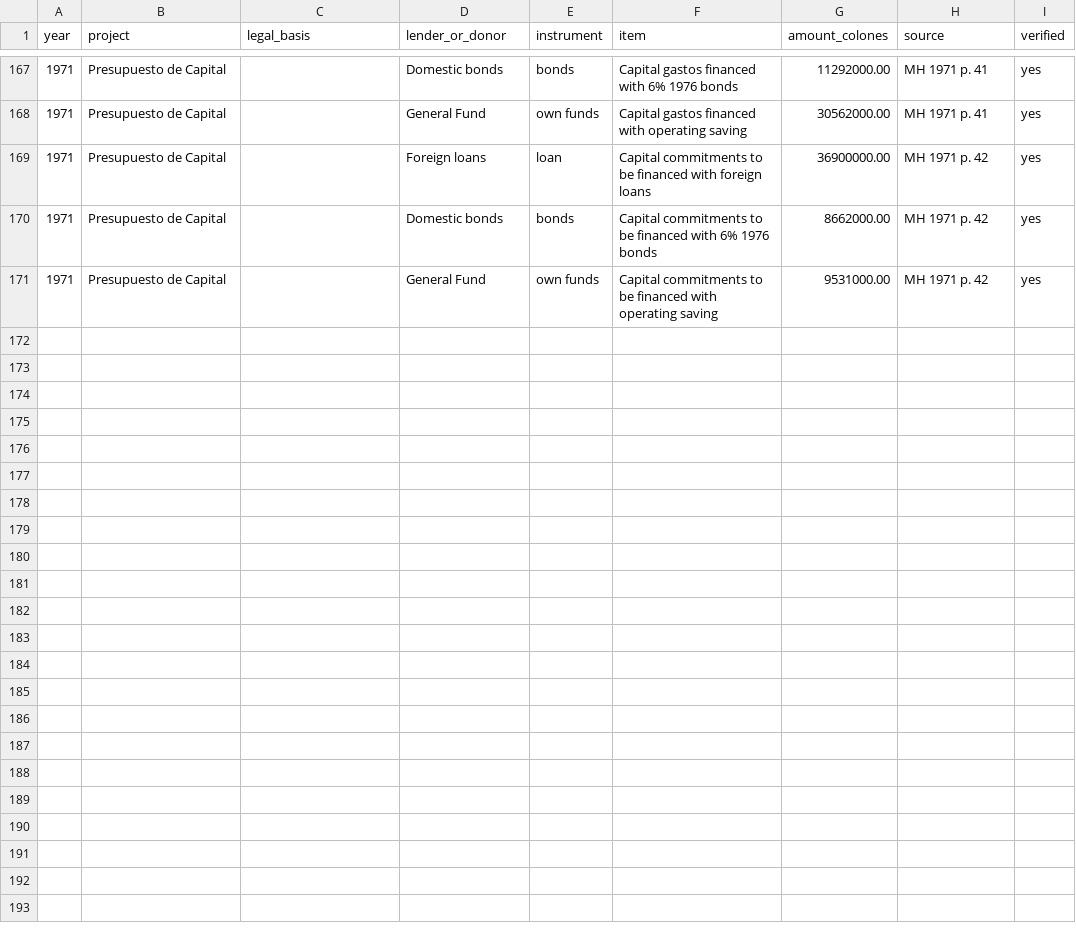
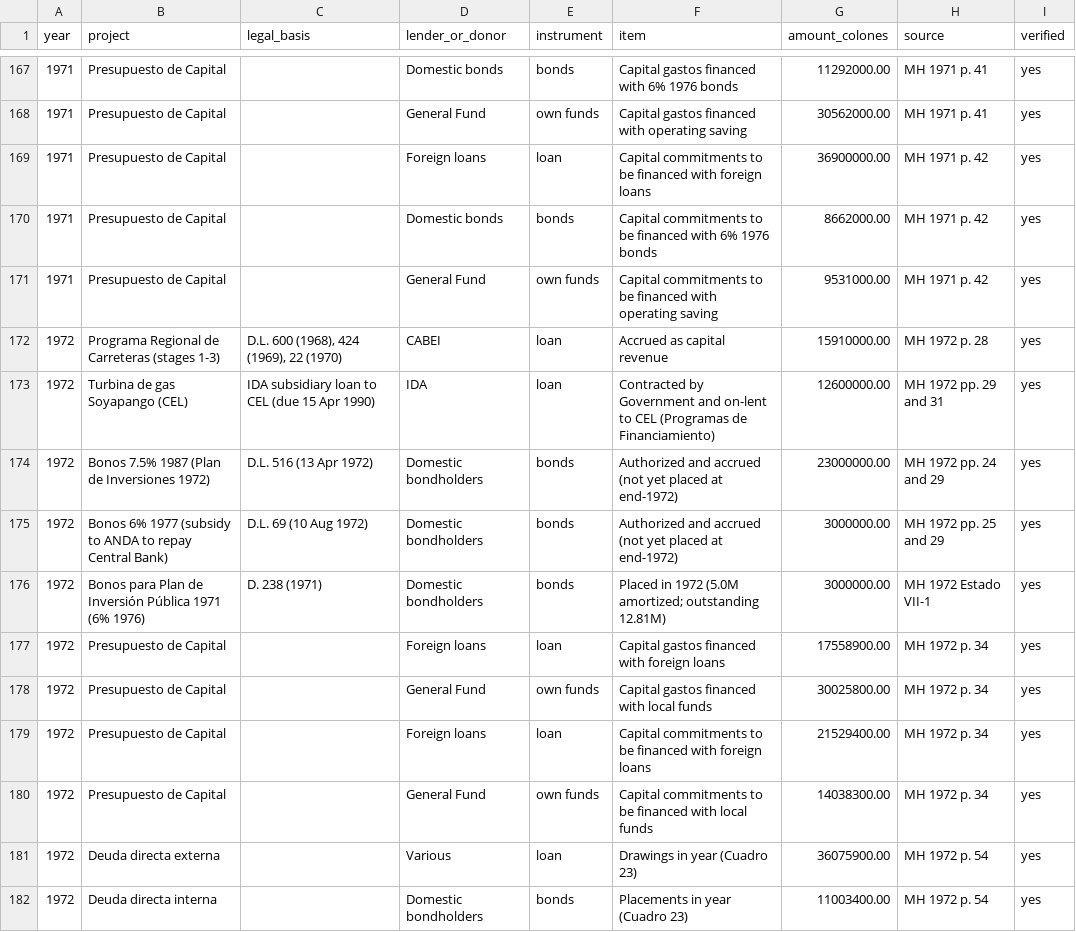
Before and after one commit to chepito61/El-Salvador-s-Political-Economy-of-Fiscal-Policy-1953-1980, a CSV file: Loans and Investment/loan_financed_projects_1955_1979.csv, drawn as a sheet; only a part is shown, gaps mark what is left out; the diff names each change by its address in the sheet, - before the commit and + after, or states it on an @@ line.

```diff
--- a/Loans and Investment/loan_financed_projects_1955_1979.csv
+++ b/Loans and Investment/loan_financed_projects_1955_1979.csv
+row 172: 1972 | Programa Regional de Carreteras (stages 1-3) | D.L. 600 (1968), 424 (1969), 22 (1970) | CABEI | loan | Accrued as capital revenue | 15910000.00 | MH 1972 p. 28 | yes
+row 173: 1972 | Turbina de gas Soyapango (CEL) | IDA subsidiary loan to CEL (due 15 Apr 1990) | IDA | loan | Contracted by Government and on-lent to CEL (Programas de Financiamiento) | 12600000.00 | MH 1972 pp. 29 and 31 | yes
+row 174: 1972 | Bonos 7.5% 1987 (Plan de Inversiones 1972) | D.L. 516 (13 Apr 1972) | Domestic bondholders | bonds | Authorized and accrued (not yet placed at end-1972) | 23000000.00 | MH 1972 pp. 24 and 29 | yes
+row 175: 1972 | Bonos 6% 1977 (subsidy to ANDA to repay Central Bank) | D.L. 69 (10 Aug 1972) | Domestic bondholders | bonds | Authorized and accrued (not yet placed at end-1972) | 3000000.00 | MH 1972 pp. 25 and 29 | yes
+row 176: 1972 | Bonos para Plan de Inversión Pública 1971 (6% 1976) | D. 238 (1971) | Domestic bondholders | bonds | Placed in 1972 (5.0M amortized; outstanding 12.81M) | 3000000.00 | MH 1972 Estado VII-1 | yes
+row 177: 1972 | Presupuesto de Capital |  | Foreign loans | loan | Capital gastos financed with foreign loans | 17558900.00 | MH 1972 p. 34 | yes
+row 178: 1972 | Presupuesto de Capital |  | General Fund | own funds | Capital gastos financed with local funds | 30025800.00 | MH 1972 p. 34 | yes
+row 179: 1972 | Presupuesto de Capital |  | Foreign loans | loan | Capital commitments to be financed with foreign loans | 21529400.00 | MH 1972 p. 34 | yes
+row 180: 1972 | Presupuesto de Capital |  | General Fund | own funds | Capital commitments to be financed with local funds | 14038300.00 | MH 1972 p. 34 | yes
+row 181: 1972 | Deuda directa externa |  | Various | loan | Drawings in year (Cuadro 23) | 36075900.00 | MH 1972 p. 54 | yes
+row 182: 1972 | Deuda directa interna |  | Domestic bondholders | bonds | Placements in year (Cuadro 23) | 11003400.00 | MH 1972 p. 54 | yes
```
Also changed, not shown: Spending Data/pillars_1961_1979.csv, War and Security Data/war_cost_1968_1980.csv, 6 other files.
